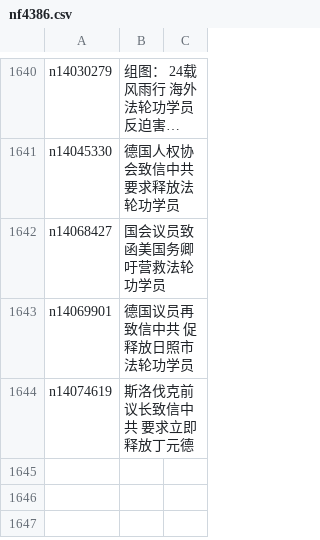
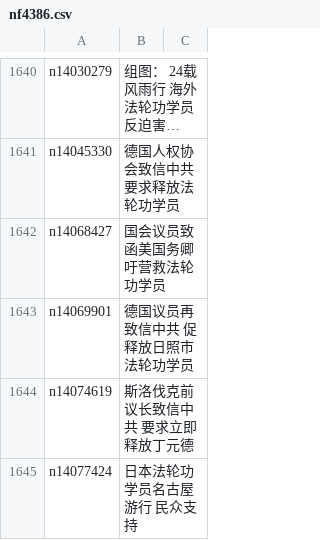
Before and after one commit to epic-marker/epoch-special, a CSV file: indexes/nf4386.csv, drawn as a sheet; only a part is shown, gaps mark what is left out; long unchanged cells end in …; the diff names each change by its address in the sheet, - before the commit and + after, or states it on an @@ line.

```diff
--- a/indexes/nf4386.csv
+++ b/indexes/nf4386.csv
+row 1645: n14077424 | 日本法轮功学员名古屋游行 民众支持
```
Also changed, not shown: indexes/nf5879.csv, 23 other files.
